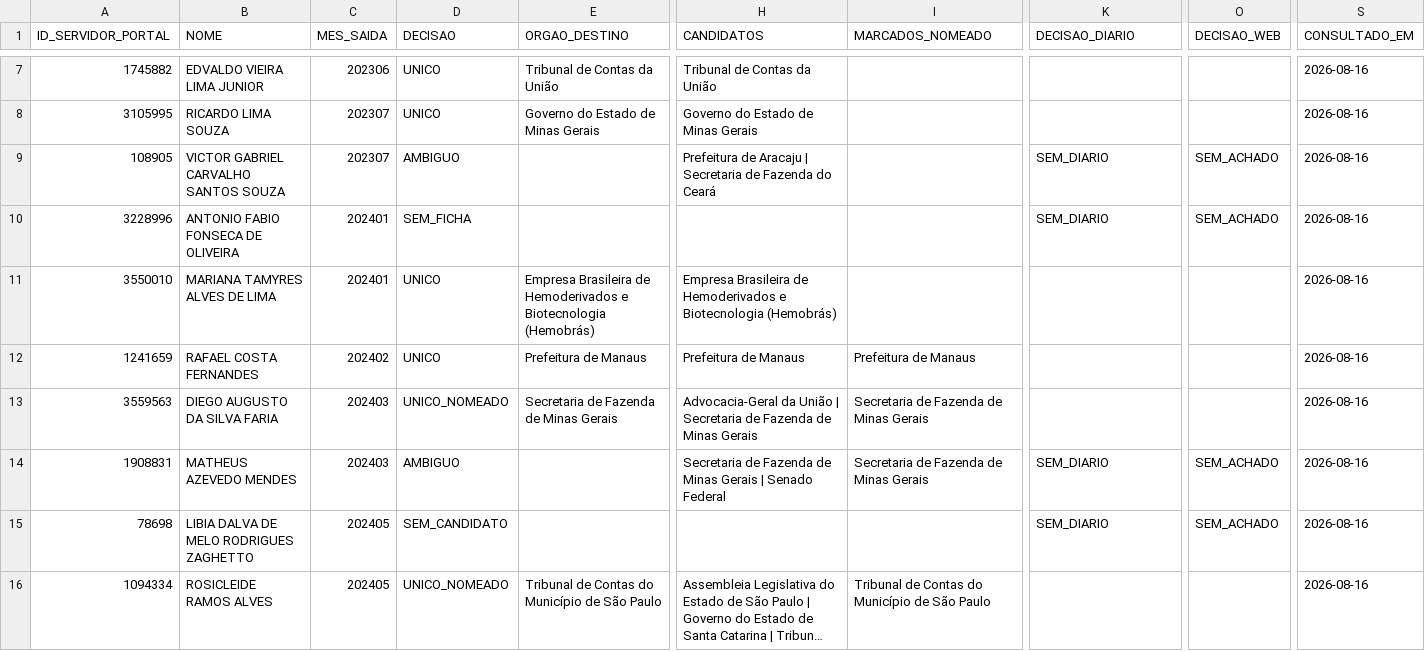
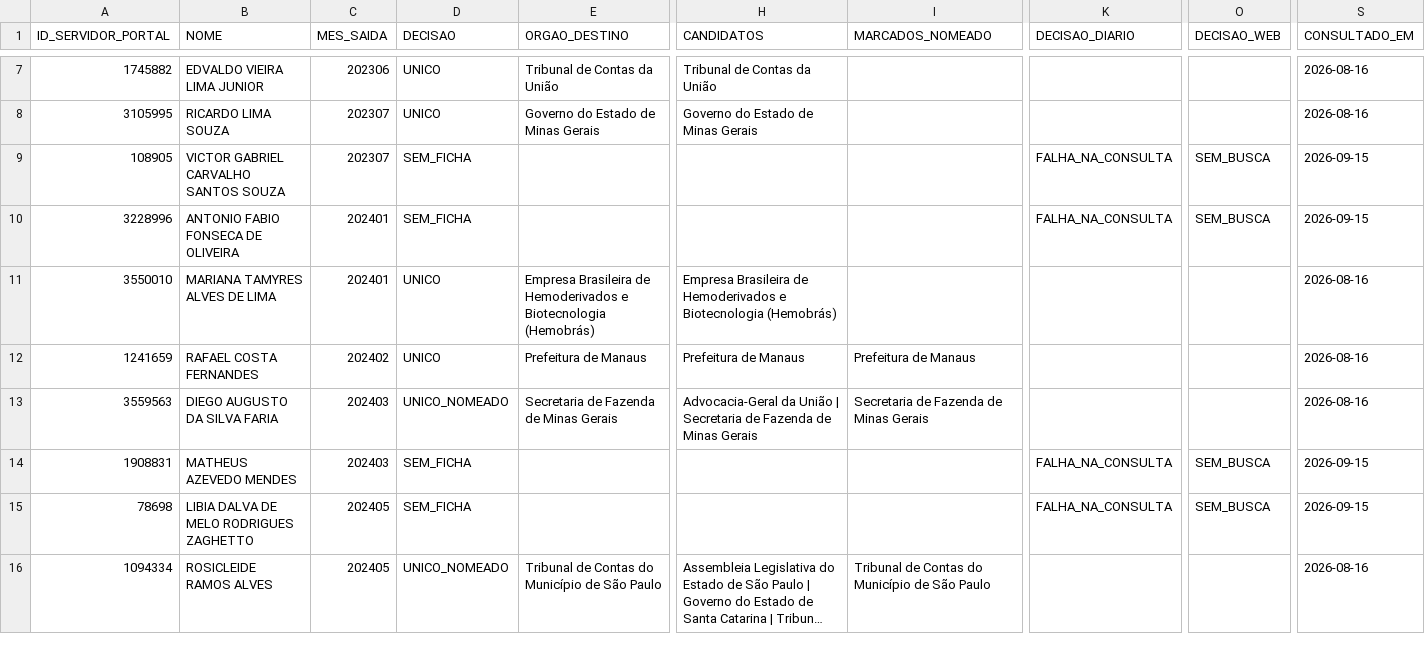
Before and after one commit to observatoriocgu/observatoriocgu.github.io, a CSV file: evasao/data/destinos_ranking.csv, drawn as a sheet; only a part is shown, gaps mark what is left out; long unchanged cells end in …; the diff covers the shown part only; the diff names each change by its address in the sheet, - before the commit and + after, or states it on an @@ line.

```diff
--- a/evasao/data/destinos_ranking.csv
+++ b/evasao/data/destinos_ranking.csv
-D9 (DECISAO): AMBIGUO
+D9 (DECISAO): SEM_FICHA
-H9 (CANDIDATOS): Prefeitura de Aracaju | Secretaria de Fazenda do Ceará
+H9 (CANDIDATOS): (empty)
-K9:K10 (DECISAO_DIARIO): SEM_DIARIO
+K9:K10 (DECISAO_DIARIO): FALHA_NA_CONSULTA
-O9:O10 (DECISAO_WEB): SEM_ACHADO
+O9:O10 (DECISAO_WEB): SEM_BUSCA
-S9:S10 (CONSULTADO_EM): 2026-08-16
+S9:S10 (CONSULTADO_EM): 2026-09-15
-D14 (DECISAO): AMBIGUO
+D14 (DECISAO): SEM_FICHA
-H14 (CANDIDATOS): Secretaria de Fazenda de Minas Gerais | Senado Federal
+H14 (CANDIDATOS): (empty)
-I14 (MARCADOS_NOMEADO): Secretaria de Fazenda de Minas Gerais
+I14 (MARCADOS_NOMEADO): (empty)
-K14:K15 (DECISAO_DIARIO): SEM_DIARIO
+K14:K15 (DECISAO_DIARIO): FALHA_NA_CONSULTA
-O14:O15 (DECISAO_WEB): SEM_ACHADO
+O14:O15 (DECISAO_WEB): SEM_BUSCA
-S14:S15 (CONSULTADO_EM): 2026-08-16
+S14:S15 (CONSULTADO_EM): 2026-09-15
-D15 (DECISAO): SEM_CANDIDATO
+D15 (DECISAO): SEM_FICHA
```
Also changed, not shown: 65 edited cells elsewhere in this file, evasao/data/dados.csv, evasao/data/dou/atos_destino.csv, 8 other files.
